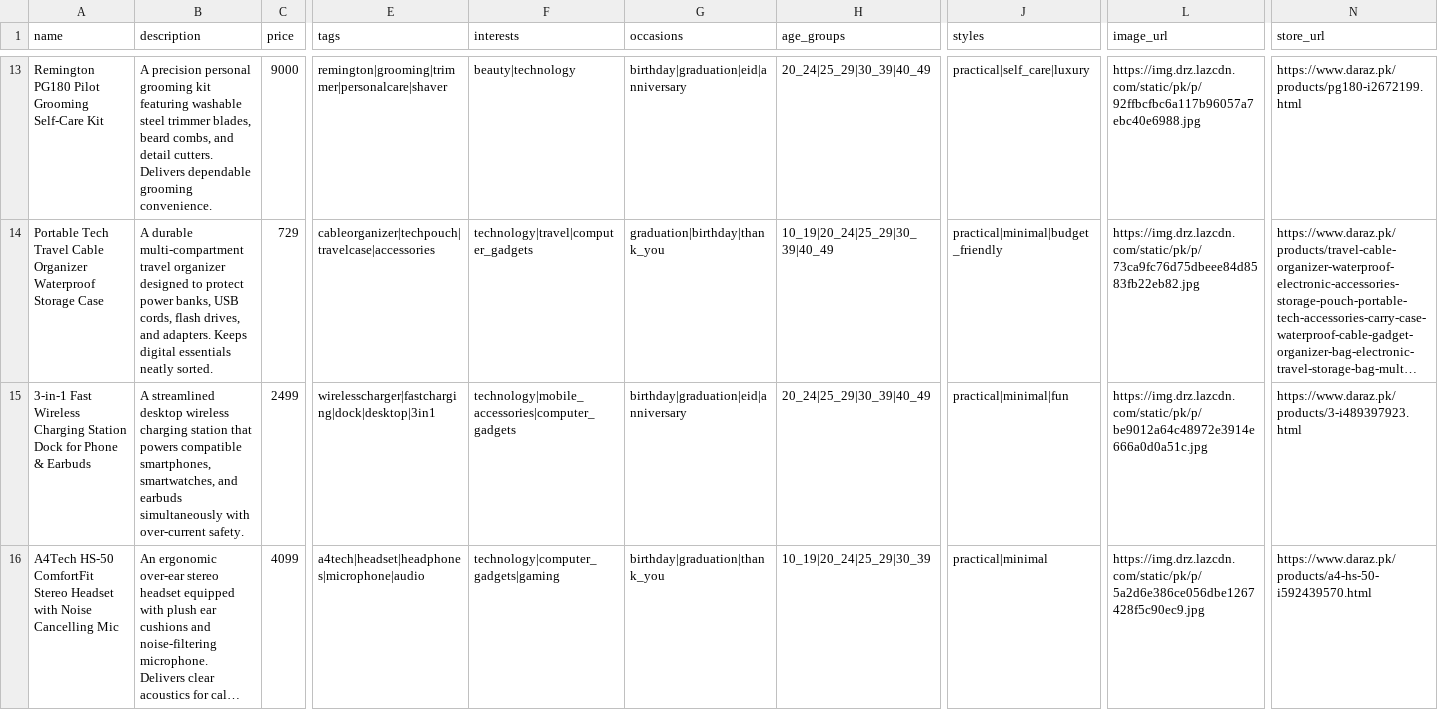
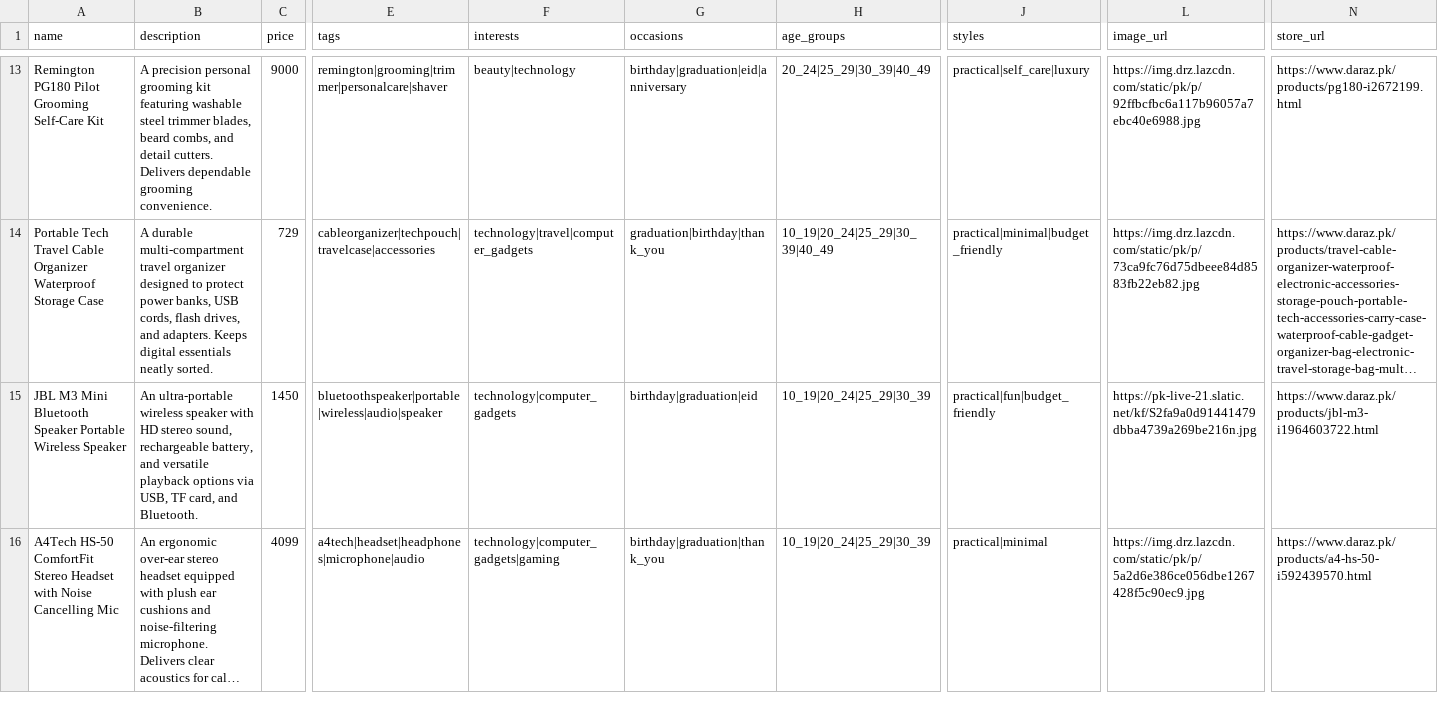
Before and after one commit to ShahbazDevv/Ai-Genius, a CSV file: backend/data/products_v1.csv, drawn as a sheet; only a part is shown, gaps mark what is left out; long unchanged cells end in …; the diff covers the shown part only; the diff names each change by its address in the sheet, - before the commit and + after, or states it on an @@ line.

Commit message:
Backend: recommender with live DB, tests passing

```diff
--- a/backend/data/products_v1.csv
+++ b/backend/data/products_v1.csv
-A15 (name): 3-in-1 Fast Wireless Charging Station Dock for Phone & Earbuds
+A15 (name): JBL M3 Mini Bluetooth Speaker Portable Wireless Speaker
-B15 (description): A streamlined desktop wireless charging station that powers compatible smartphones, smartwatches, and earbuds simultaneously with over-current safety.
+B15 (description): An ultra-portable wireless speaker with HD stereo sound, rechargeable battery, and versatile playback options via USB, TF card, and Bluetooth.
-C15 (price): 2499
+C15 (price): 1450
-E15 (tags): wirelesscharger|fastcharging|dock|desktop|3in1
+E15 (tags): bluetoothspeaker|portable|wireless|audio|speaker
-F15 (interests): technology|mobile_accessories|computer_gadgets
+F15 (interests): technology|computer_gadgets
-G15 (occasions): birthday|graduation|eid|anniversary
+G15 (occasions): birthday|graduation|eid
-H15 (age_groups): 20_24|25_29|30_39|40_49
+H15 (age_groups): 10_19|20_24|25_29|30_39
-J15 (styles): practical|minimal|fun
+J15 (styles): practical|fun|budget_friendly
-L15 (image_url): https://img.drz.lazcdn.com/static/pk/p/be9012a64c48972e3914e666a0d0a51c.jpg
+L15 (image_url): https://pk-live-21.slatic.net/kf/S2fa9a0d91441479dbba4739a269be216n.jpg
-N15 (store_url): https://www.daraz.pk/products/3-i489397923.html
+N15 (store_url): https://www.daraz.pk/products/jbl-m3-i1964603722.html
```
Also changed, not shown: 67 edited cells elsewhere in this file, backend/data/categories_v1.csv, 6 other files.
